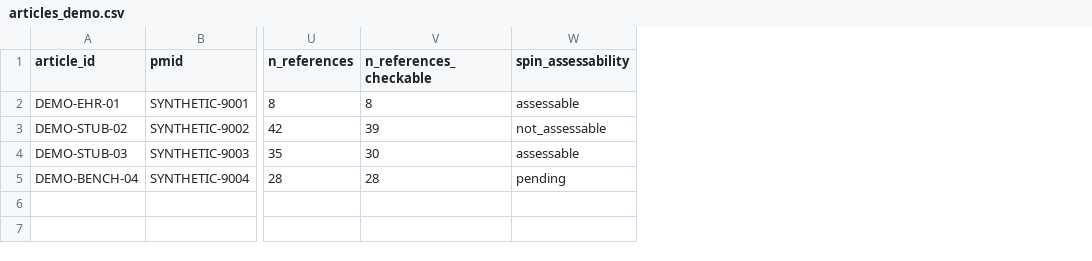
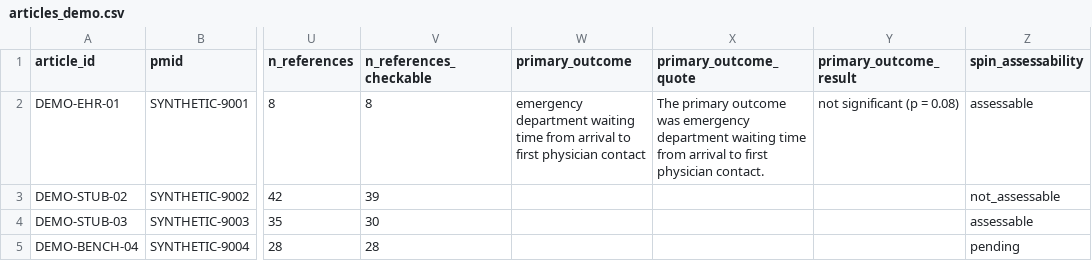
Before and after one commit to SomekoHnmy/scientific-article-auditor, a CSV file: benchmark/schema/articles_demo.csv, drawn as a sheet; only a part is shown, gaps mark what is left out; the diff names each change by its address in the sheet, - before the commit and + after, or states it on an @@ line.

```diff
--- a/benchmark/schema/articles_demo.csv
+++ b/benchmark/schema/articles_demo.csv
+column W (primary_outcome), row 2: emergency department waiting time from arrival to first physician contact
+column X (primary_outcome_quote), row 2: The primary outcome was emergency department waiting time from arrival to first physician contact.
+column Y (primary_outcome_result), row 2: not significant (p = 0.08)
```
Also changed, not shown: 2 other files.
